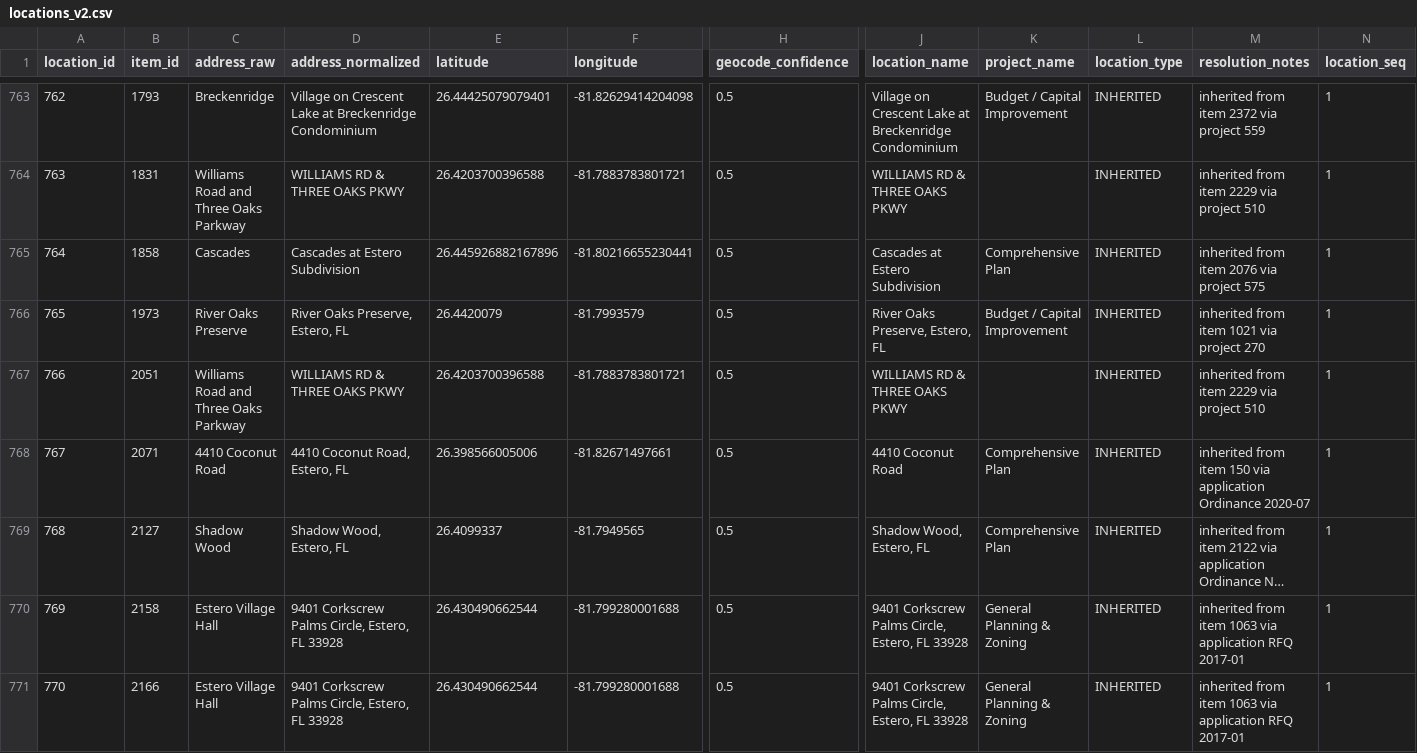
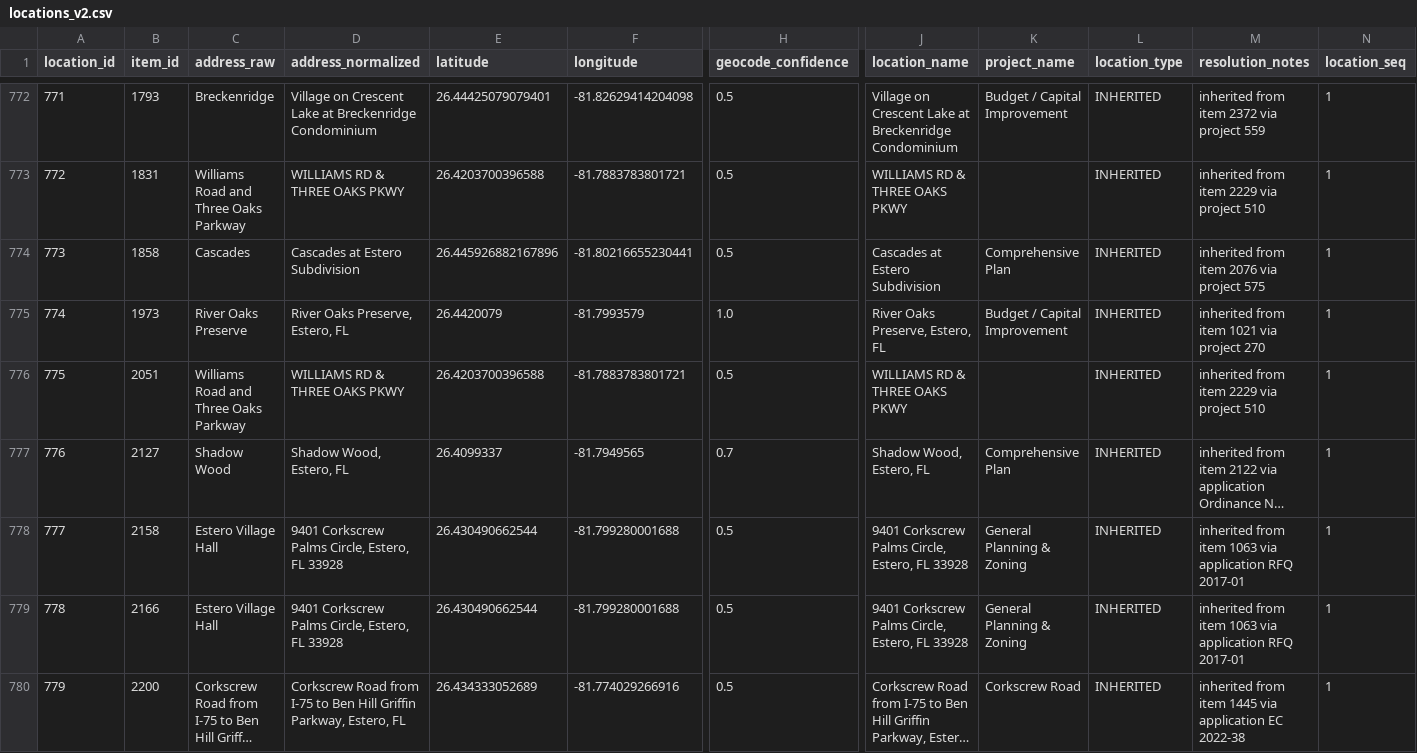
Before and after one commit to krocks9903/rag-arcgis-chatbot, a CSV file: backend/data/silver/v2/locations_v2.csv, drawn as a sheet; only a part is shown, gaps mark what is left out; the shorter side is filled out with more unchanged rows; long unchanged cells end in …; removed rows and columns are numbered as before the commit, all else as after; rows hold the shown columns only; the diff covers the shown part only; the diff names each change by its address in the sheet, - before the commit and + after, or states it on an @@ line.

```diff
--- a/backend/data/silver/v2/locations_v2.csv
+++ b/backend/data/silver/v2/locations_v2.csv
@@ column A (location_id) renumbered from row 32 down @@
-H775 (geocode_confidence): 0.5
+H775 (geocode_confidence): 1.0
-row 768: 767 | 2071 | 4410 Coconut Road | 4410 Coconut Road, Estero, FL | 26.398566005006 | -81.82671497661 | 0.5 | 4410 Coconut Road | Comprehensive Plan | INHERITED | inherited from item 150 via application Ordinance 2020-07 | 1
-H777 (geocode_confidence): 0.5
+H777 (geocode_confidence): 0.7
```
Also changed, not shown: 9 added rows, 1 removed row and 34 edited cells elsewhere in this file, backend/data/gold/arcgis/layers/industry_mining_agriculture.csv, backend/data/silver/core/projects.csv, 7 other files.
